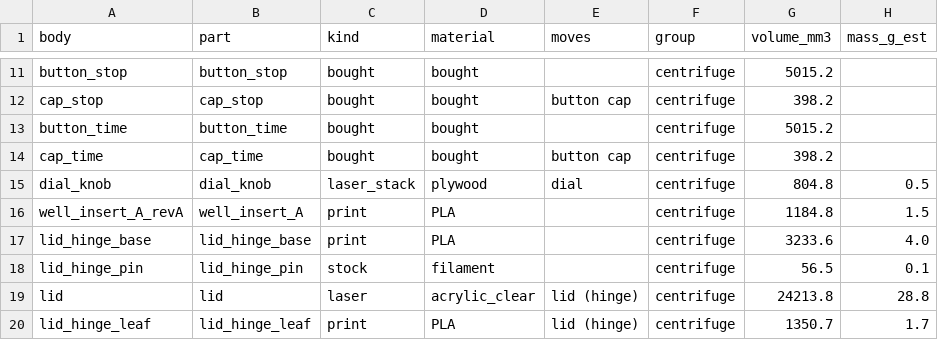
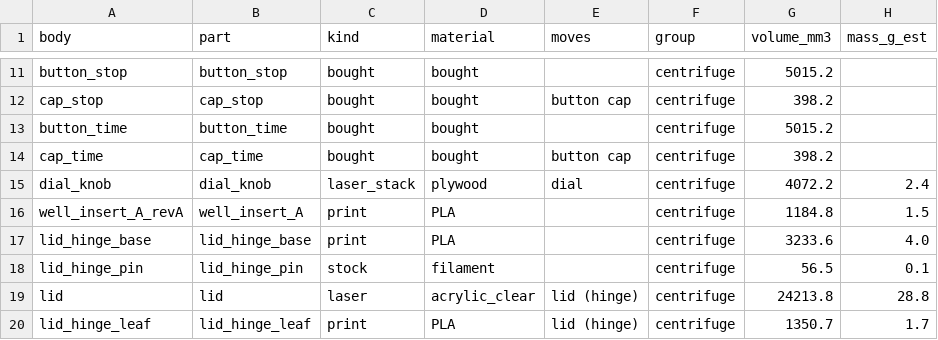
Before and after one commit to karthiksing05/robot-as-a-verifier, a CSV file: appliances/centrifuge/source/step/bodies.csv, drawn as a sheet; only a part is shown, gaps mark what is left out.

```diff
--- a/appliances/centrifuge/source/step/bodies.csv
+++ b/appliances/centrifuge/source/step/bodies.csv
@@ -14,3 +14,3 @@ button_time,button_time,bought,bought,,centrifuge,5015.2,
 cap_time,cap_time,bought,bought,button cap,centrifuge,398.2,
-dial_knob,dial_knob,laser_stack,plywood,dial,centrifuge,804.8,0.5
+dial_knob,dial_knob,laser_stack,plywood,dial,centrifuge,4072.2,2.4
 well_insert_A_revA,well_insert_A,print,PLA,,centrifuge,1184.8,1.5
```
Also changed, not shown: 36 other files.
